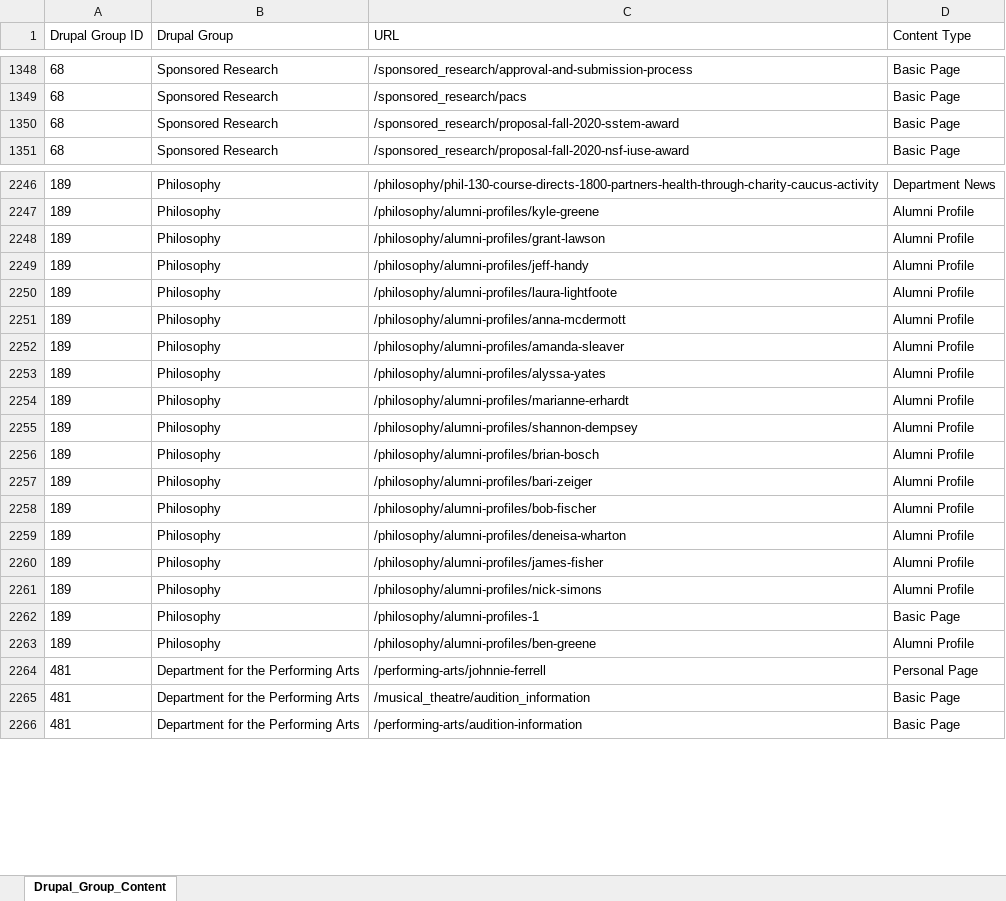
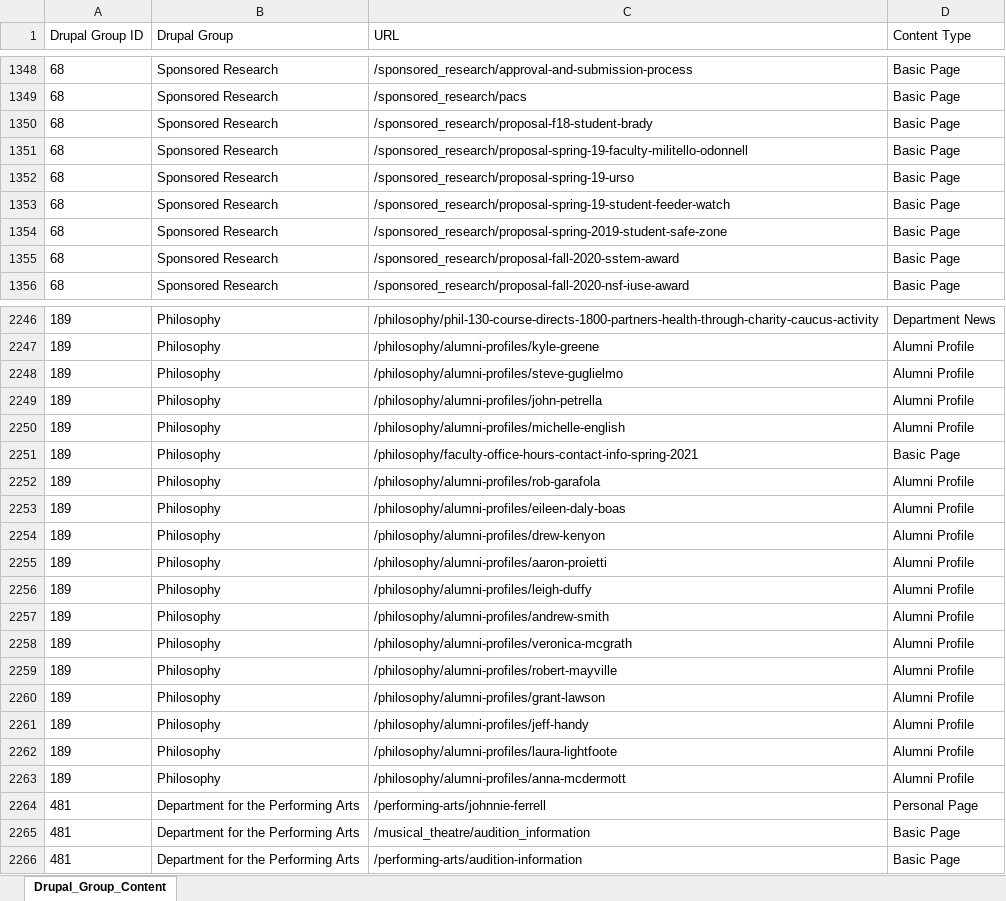
Before and after one commit to purvacodes/SunyGeneseoPlaywright, an Excel workbook: DrupalGroupContent.xlsx, sheet Drupal_Group_Content, drawn as a sheet; only a part is shown, gaps mark what is left out; values as stored, in another font and other column widths than the file's, no borders; removed rows and columns are numbered as before the commit, all else as after; the diff covers the shown part only; the diff names each change by its address in the sheet, - before the commit and + after, or states it on an @@ line.

```diff
--- a/DrupalGroupContent.xlsx (sheet Drupal_Group_Content)
+++ b/DrupalGroupContent.xlsx (sheet Drupal_Group_Content)
@@ row 1360 moved to row 1350: 68 @@
@@ row 1361 moved to row 1351: 68 @@
+row 1352: 68 | Sponsored Research | /sponsored_research/proposal-spring-19-urso | Basic Page
+row 1353: 68 | Sponsored Research | /sponsored_research/proposal-spring-19-student-feeder-watch | Basic Page
+row 1354: 68 | Sponsored Research | /sponsored_research/proposal-spring-2019-student-safe-zone | Basic Page
+row 2248: 189 | Philosophy | /philosophy/alumni-profiles/steve-guglielmo | Alumni Profile
+row 2249: 189 | Philosophy | /philosophy/alumni-profiles/john-petrella | Alumni Profile
+row 2250: 189 | Philosophy | /philosophy/alumni-profiles/michelle-english | Alumni Profile
+row 2251: 189 | Philosophy | /philosophy/faculty-office-hours-contact-info-spring-2021 | Basic Page
+row 2252: 189 | Philosophy | /philosophy/alumni-profiles/rob-garafola | Alumni Profile
+row 2253: 189 | Philosophy | /philosophy/alumni-profiles/eileen-daly-boas | Alumni Profile
+row 2254: 189 | Philosophy | /philosophy/alumni-profiles/drew-kenyon | Alumni Profile
+row 2255: 189 | Philosophy | /philosophy/alumni-profiles/aaron-proietti | Alumni Profile
+row 2256: 189 | Philosophy | /philosophy/alumni-profiles/leigh-duffy | Alumni Profile
+row 2257: 189 | Philosophy | /philosophy/alumni-profiles/andrew-smith | Alumni Profile
+row 2258: 189 | Philosophy | /philosophy/alumni-profiles/veronica-mcgrath | Alumni Profile
+row 2259: 189 | Philosophy | /philosophy/alumni-profiles/robert-mayville | Alumni Profile
-row 2252: 189 | Philosophy | /philosophy/alumni-profiles/amanda-sleaver | Alumni Profile
-row 2253: 189 | Philosophy | /philosophy/alumni-profiles/alyssa-yates | Alumni Profile
-row 2254: 189 | Philosophy | /philosophy/alumni-profiles/marianne-erhardt | Alumni Profile
-row 2255: 189 | Philosophy | /philosophy/alumni-profiles/shannon-dempsey | Alumni Profile
-row 2256: 189 | Philosophy | /philosophy/alumni-profiles/brian-bosch | Alumni Profile
-row 2257: 189 | Philosophy | /philosophy/alumni-profiles/bari-zeiger | Alumni Profile
-row 2258: 189 | Philosophy | /philosophy/alumni-profiles/bob-fischer | Alumni Profile
-row 2259: 189 | Philosophy | /philosophy/alumni-profiles/deneisa-wharton | Alumni Profile
-row 2260: 189 | Philosophy | /philosophy/alumni-profiles/james-fisher | Alumni Profile
-row 2261: 189 | Philosophy | /philosophy/alumni-profiles/nick-simons | Alumni Profile
-row 2262: 189 | Philosophy | /philosophy/alumni-profiles-1 | Basic Page
-row 2263: 189 | Philosophy | /philosophy/alumni-profiles/ben-greene | Alumni Profile
```
Also changed, not shown: 17 added rows, 20 removed rows, 84 moved rows and 3 edited cells elsewhere in this sheet, RoleMenuCompare.xlsx, basic_page.xlsx, 12 other files.
